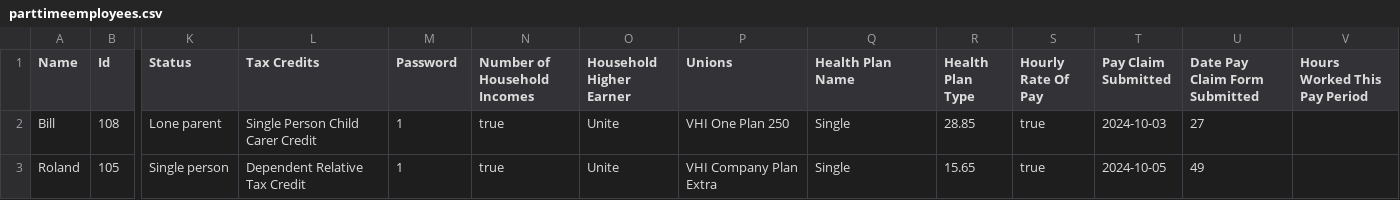
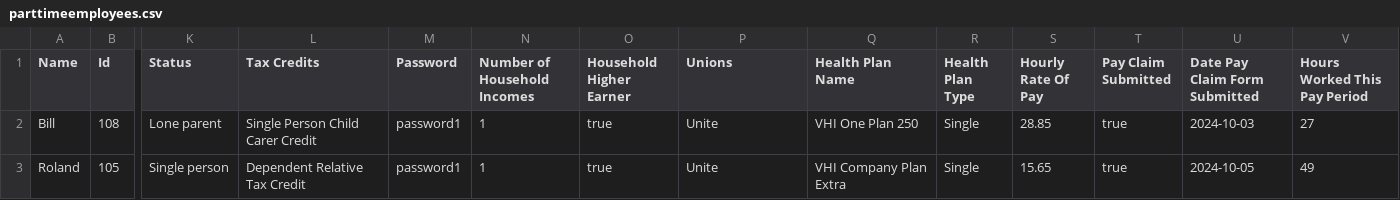
Before and after one commit to JoeMulla23391723/OOD_Project, a CSV file: parttimeemployees.csv, drawn as a sheet; only a part is shown, gaps mark what is left out; the diff names each change by its address in the sheet, - before the commit and + after, or states it on an @@ line.

Commit message:
Update parttimeemployees.csv

```diff
--- a/parttimeemployees.csv
+++ b/parttimeemployees.csv
-M2:M3 (Password): 1
+M2:M3 (Password): password1
-N2:N3 (Number of Household Incomes): true
+N2:N3 (Number of Household Incomes): 1
-O2:O3 (Household Higher Earner): Unite
+O2:O3 (Household Higher Earner): true
-P2 (Unions): VHI One Plan 250
+P2 (Unions): Unite
-Q2 (Health Plan Name): Single
+Q2 (Health Plan Name): VHI One Plan 250
-R2 (Health Plan Type): 28.85
+R2 (Health Plan Type): Single
-S2 (Hourly Rate Of Pay): true
+S2 (Hourly Rate Of Pay): 28.85
-T2 (Pay Claim Submitted): 2024-10-03
+T2 (Pay Claim Submitted): true
-U2 (Date Pay Claim Form Submitted): 27
+U2 (Date Pay Claim Form Submitted): 2024-10-03
-V2 (Hours Worked This Pay Period): (empty)
+V2 (Hours Worked This Pay Period): 27
-P3 (Unions): VHI Company Plan Extra
+P3 (Unions): Unite
-Q3 (Health Plan Name): Single
+Q3 (Health Plan Name): VHI Company Plan Extra
-R3 (Health Plan Type): 15.65
+R3 (Health Plan Type): Single
-S3 (Hourly Rate Of Pay): true
+S3 (Hourly Rate Of Pay): 15.65
-T3 (Pay Claim Submitted): 2024-10-05
+T3 (Pay Claim Submitted): true
-U3 (Date Pay Claim Form Submitted): 49
+U3 (Date Pay Claim Form Submitted): 2024-10-05
-V3 (Hours Worked This Pay Period): (empty)
+V3 (Hours Worked This Pay Period): 49
```
